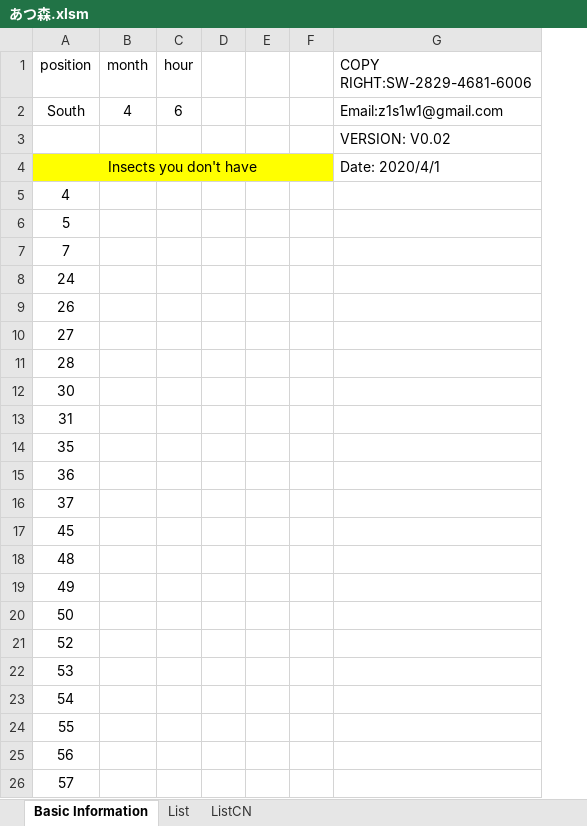
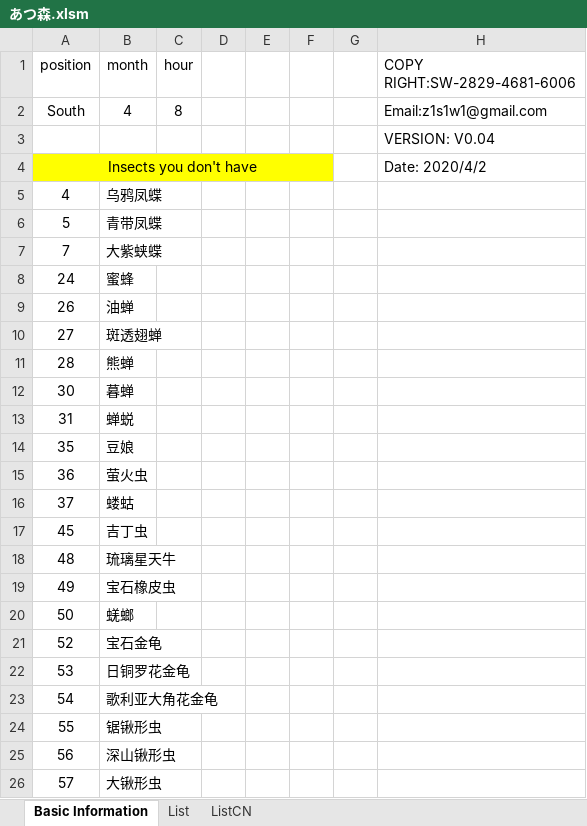
Before and after one commit to ZhuElephant/AnimalCrossing, an Excel workbook: あつ森.xlsm, sheet Basic Information, drawn as a sheet; only a part is shown; values as stored, in another font and other column widths than the file's, no borders; charts and pictures not drawn; removed rows and columns are numbered as before the commit, all else as after; the diff covers the shown part only; the diff names each change by its address in the sheet, - before the commit and + after, or states it on an @@ line.

```diff
--- a/あつ森.xlsm (sheet Basic Information)
+++ b/あつ森.xlsm (sheet Basic Information)
-column D, empty
-column E, empty
-column F, empty
+column D, empty
+column E, empty
+column F, empty
+column G, empty
-C2 (hour): 6
+C2 (hour): 8
-H3 (COPY RIGHT:SW-2829-4681-6006): VERSION: V0.02
+H3 (COPY RIGHT:SW-2829-4681-6006): VERSION: V0.04
-H4 (COPY RIGHT:SW-2829-4681-6006): Date: 2020/4/1
+H4 (COPY RIGHT:SW-2829-4681-6006): Date: 2020/4/2
-B5 (month): (empty)
+B5 (month): 乌鸦凤蝶
-B6 (month): (empty)
+B6 (month): 青带凤蝶
-B7 (month): (empty)
+B7 (month): 大紫蛱蝶
-B8 (month): (empty)
+B8 (month): 蜜蜂
-B9 (month): (empty)
+B9 (month): 油蝉
-B10 (month): (empty)
+B10 (month): 斑透翅蝉
-B11 (month): (empty)
+B11 (month): 熊蝉
-B12 (month): (empty)
+B12 (month): 暮蝉
-B13 (month): (empty)
+B13 (month): 蝉蜕
-B14 (month): (empty)
+B14 (month): 豆娘
-B15 (month): (empty)
+B15 (month): 萤火虫
-B16 (month): (empty)
+B16 (month): 蝼蛄
-B17 (month): (empty)
+B17 (month): 吉丁虫
-B18 (month): (empty)
+B18 (month): 琉璃星天牛
-B19 (month): (empty)
+B19 (month): 宝石橡皮虫
-B20 (month): (empty)
+B20 (month): 蜣螂
-B21 (month): (empty)
+B21 (month): 宝石金龟
-B22 (month): (empty)
+B22 (month): 日铜罗花金龟
-B23 (month): (empty)
+B23 (month): 歌利亚大角花金龟
-B24 (month): (empty)
+B24 (month): 锯锹形虫
-B25 (month): (empty)
+B25 (month): 深山锹形虫
-B26 (month): (empty)
+B26 (month): 大锹形虫
```
Also changed, not shown: 78 added rows and 18 edited cells elsewhere in this sheet, charts or pictures.
